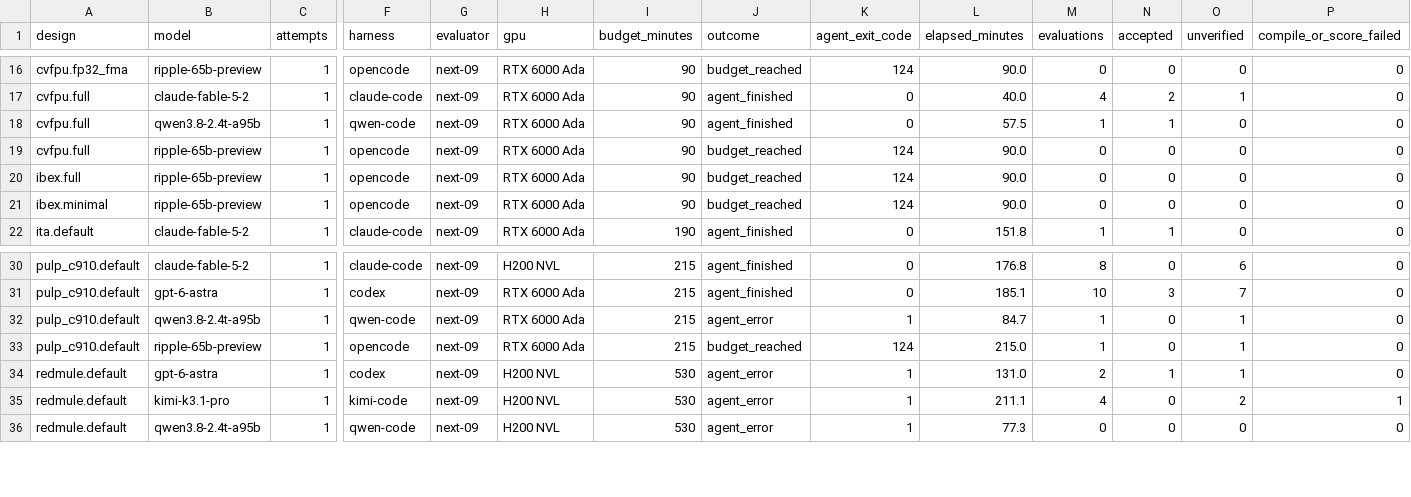
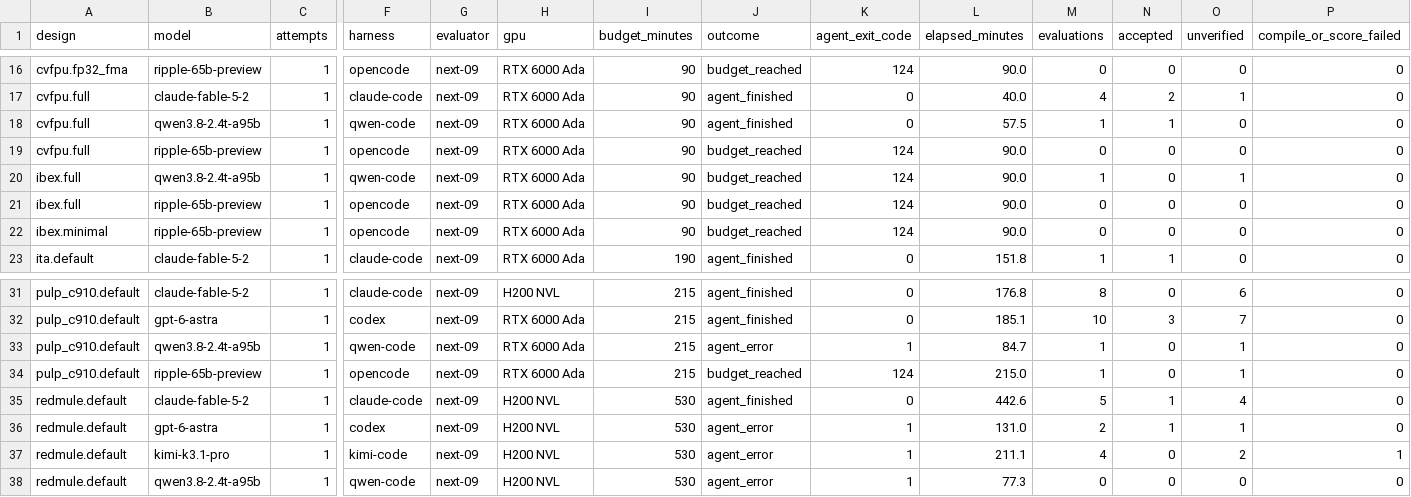
Before and after one commit to partcleda/rtl-fmax-agent-benchmark, a CSV file: results/sessions.csv, drawn as a sheet; only a part is shown, gaps mark what is left out; rows hold the shown columns only; the diff names each change by its address in the sheet, - before the commit and + after, or states it on an @@ line.

```diff
--- a/results/sessions.csv
+++ b/results/sessions.csv
+row 20: ibex.full | qwen3.8-2.4t-a95b | 1 | qwen-code | next-09 | RTX 6000 Ada | 90 | budget_reached | 124 | 90.0 | 1 | 0 | 1 | 0
+row 35: redmule.default | claude-fable-5-2 | 1 | claude-code | next-09 | H200 NVL | 530 | agent_finished | 0 | 442.6 | 5 | 1 | 4 | 0
```
Also changed, not shown: results/evaluations.csv, 7 other files.
